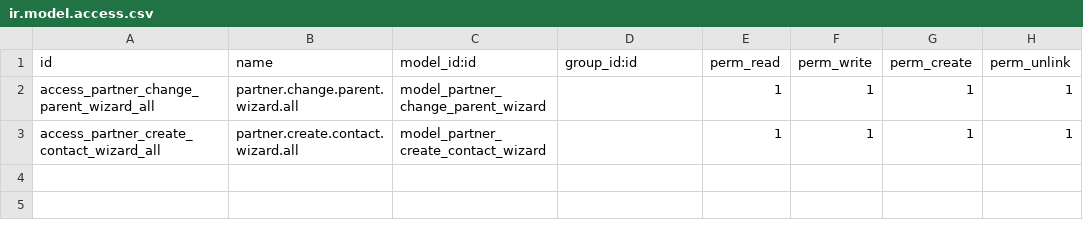
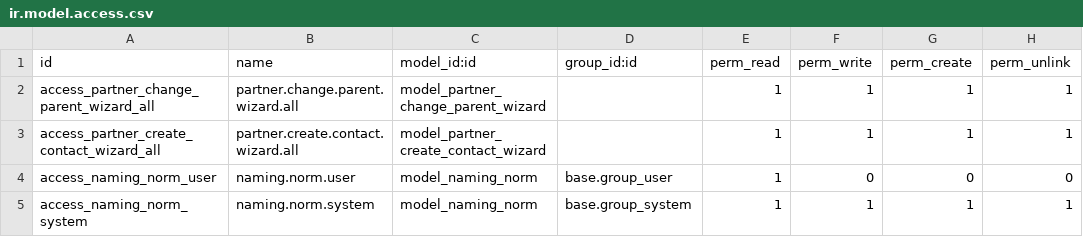
Before and after one commit to guzlz/octavize_partner_family_tree, a CSV file: security/ir.model.access.csv, drawn as a sheet; the diff names each change by its address in the sheet, - before the commit and + after, or states it on an @@ line.

```diff
--- a/security/ir.model.access.csv
+++ b/security/ir.model.access.csv
+row 4: access_naming_norm_user | naming.norm.user | model_naming_norm | base.group_user | 1 | 0 | 0 | 0
+row 5: access_naming_norm_system | naming.norm.system | model_naming_norm | base.group_system | 1 | 1 | 1 | 1
```
Also changed, not shown: 25 other files.
